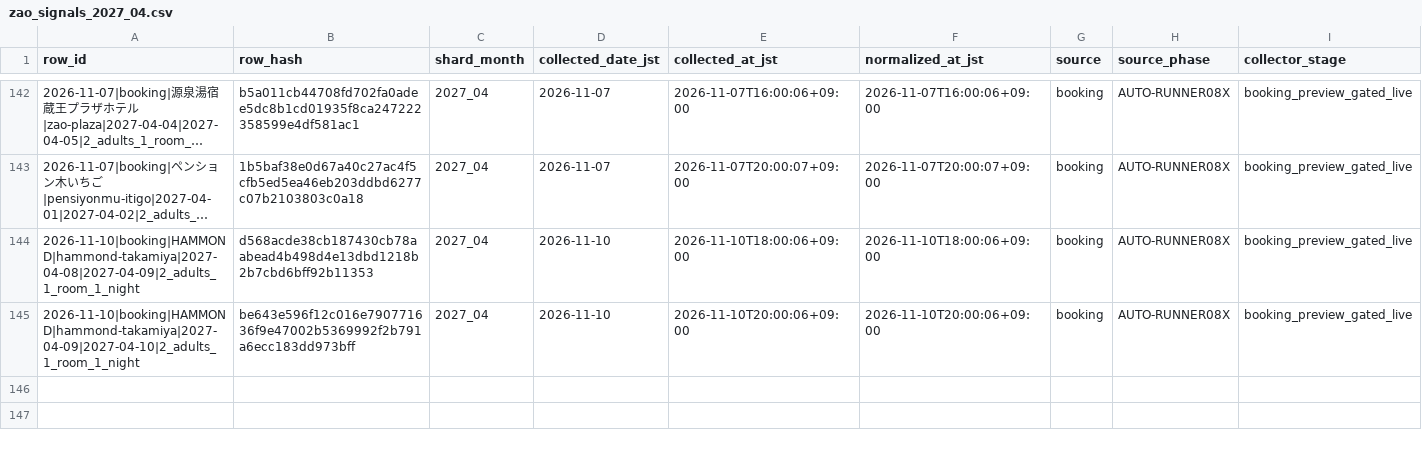
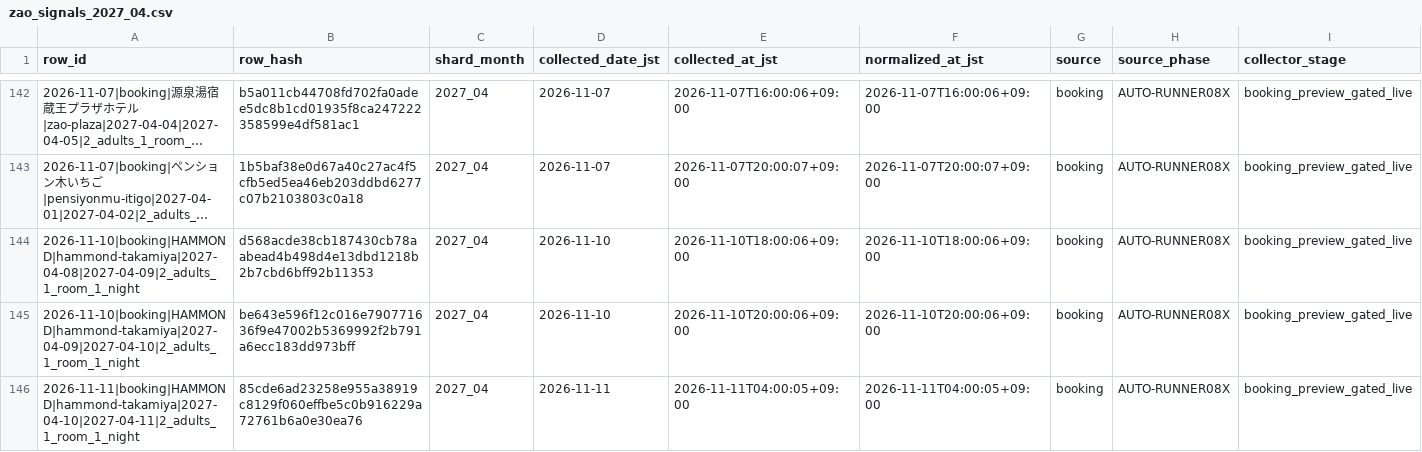
Before and after one commit to ginisato-hash/zao-market-intelligence, a CSV file: .data/history/zao_signals_2027_04.csv, drawn as a sheet; only a part is shown, gaps mark what is left out; long unchanged cells end in …; rows hold the shown columns only; the diff names each change by its address in the sheet, - before the commit and + after, or states it on an @@ line.

Commit message:
Auto-commit market data (2026-11-11T04:12:51+09:00)
Automated by ops:auto-commit-push after a scheduled collection run appended
new observations. Data-only: .data/history + apps/zmi-bi-web/data +
.data/market-observations.

```diff
--- a/.data/history/zao_signals_2027_04.csv
+++ b/.data/history/zao_signals_2027_04.csv
+row 146: 2026-11-11|booking|HAMMOND|hammond-takamiya|2027-04-10|2027-04-11|2_adults_1_room_1_night | 85cde6ad23258e955a38919c8129f060effbe5c0b916229a72761b6a0e30ea76 | 2027_04 | 2026-11-11 | 2026-11-11T04:00:05+09:00 | 2026-11-11T04:00:05+09:00 | booking | AUTO-RUNNER08X | booking_preview_gated_live
```
Also changed, not shown: apps/zmi-bi-web/data/market_dp_pressure_by_checkin.csv, apps/zmi-bi-web/data/own_property_coverage.csv, 9 other files.
